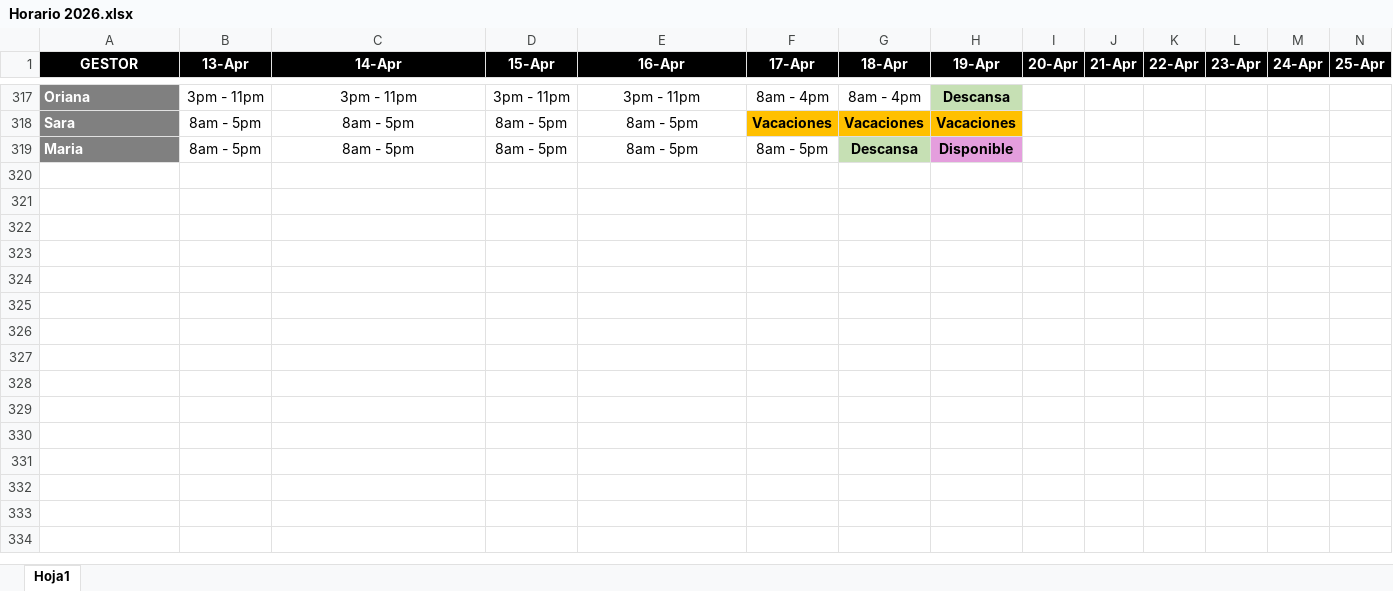
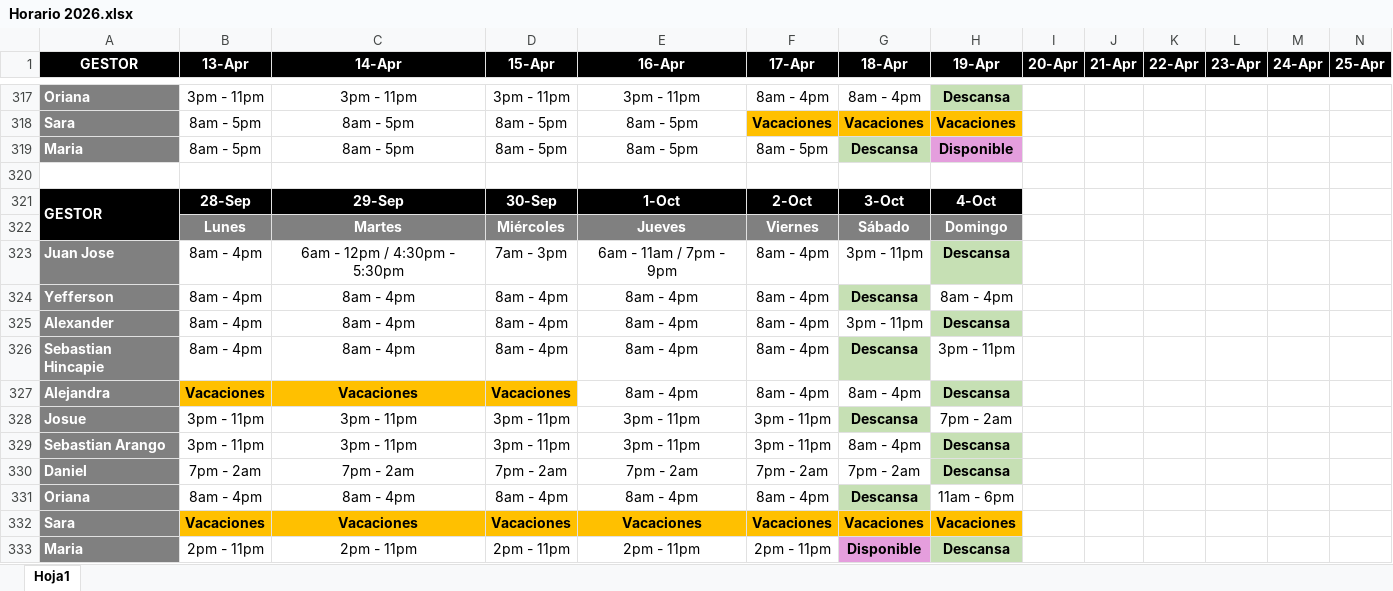
Before and after one commit to VirtualSoft026/riesgovirtualsoft, an Excel workbook: Horario/Horario 2026.xlsx, sheet Hoja1, drawn as a sheet; only a part is shown, gaps mark what is left out; values as stored, in another font and other column widths than the file's, no borders; charts and pictures not drawn; rows hold the shown columns only; the diff names each change by its address in the sheet, - before the commit and + after, or states it on an @@ line.

Commit message:
Add files via upload
Actualizacion del horario

```diff
--- a/Horario/Horario 2026.xlsx (sheet Hoja1)
+++ b/Horario/Horario 2026.xlsx (sheet Hoja1)
+row 320: (empty)
+row 321: GESTOR | 28-Sep | 29-Sep | 30-Sep | 1-Oct | 2-Oct | 3-Oct | 4-Oct
+row 322:  | Lunes | Martes | Miércoles | Jueves | Viernes | Sábado | Domingo
+row 323: Juan Jose | 8am - 4pm | 6am - 12pm / 4:30pm - 5:30pm | 7am - 3pm | 6am - 11am / 7pm - 9pm | 8am - 4pm | 3pm - 11pm | Descansa
+row 324: Yefferson | 8am - 4pm | 8am - 4pm | 8am - 4pm | 8am - 4pm | 8am - 4pm | Descansa | 8am - 4pm
+row 325: Alexander | 8am - 4pm | 8am - 4pm | 8am - 4pm | 8am - 4pm | 8am - 4pm | 3pm - 11pm | Descansa
+row 326: Sebastian Hincapie | 8am - 4pm | 8am - 4pm | 8am - 4pm | 8am - 4pm | 8am - 4pm | Descansa | 3pm - 11pm
+row 327: Alejandra | Vacaciones | Vacaciones | Vacaciones | 8am - 4pm | 8am - 4pm | 8am - 4pm | Descansa
+row 328: Josue | 3pm - 11pm | 3pm - 11pm | 3pm - 11pm | 3pm - 11pm | 3pm - 11pm | Descansa | 7pm - 2am
+row 329: Sebastian Arango | 3pm - 11pm | 3pm - 11pm | 3pm - 11pm | 3pm - 11pm | 3pm - 11pm | 8am - 4pm | Descansa
+row 330: Daniel | 7pm - 2am | 7pm - 2am | 7pm - 2am | 7pm - 2am | 7pm - 2am | 7pm - 2am | Descansa
+row 331: Oriana | 8am - 4pm | 8am - 4pm | 8am - 4pm | 8am - 4pm | 8am - 4pm | Descansa | 11am - 6pm
+row 332: Sara | Vacaciones | Vacaciones | Vacaciones | Vacaciones | Vacaciones | Vacaciones | Vacaciones
+row 333: Maria | 2pm - 11pm | 2pm - 11pm | 2pm - 11pm | 2pm - 11pm | 2pm - 11pm | Disponible | Descansa
```
Also changed, not shown: charts or pictures.
